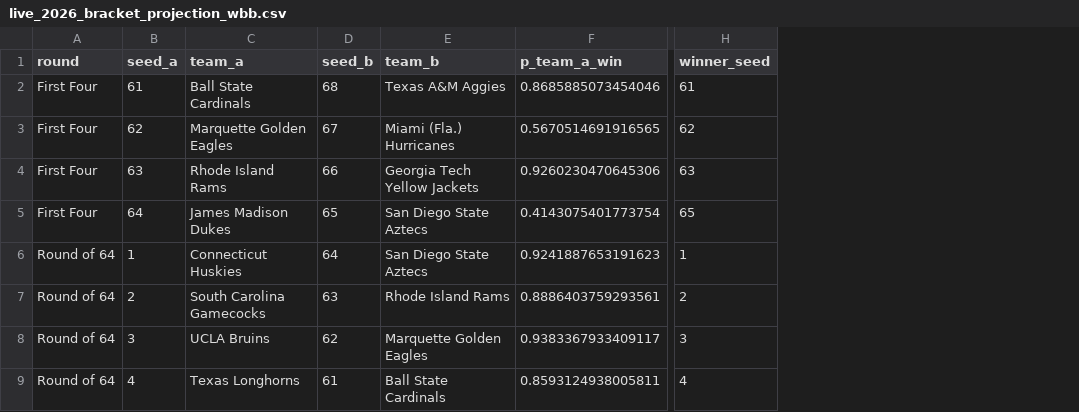
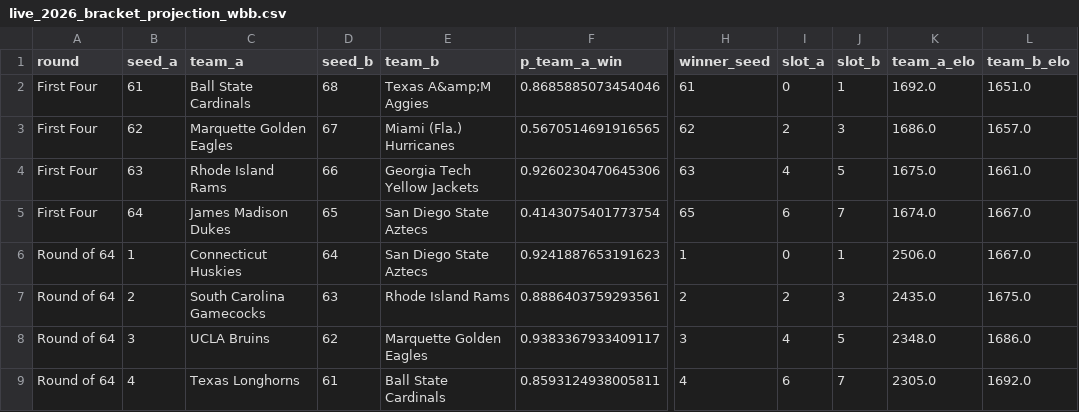
Before and after one commit to gr3enarr0w/ml1-final-code, a CSV file: artifacts_modeling/live_2026_bracket_projection_wbb.csv, drawn as a sheet; only a part is shown, gaps mark what is left out; the diff names each change by its address in the sheet, - before the commit and + after, or states it on an @@ line.

Commit message:
Publish latest forecast brackets and supporting assets

```diff
--- a/artifacts_modeling/live_2026_bracket_projection_wbb.csv
+++ b/artifacts_modeling/live_2026_bracket_projection_wbb.csv
+column I (slot_a), rows 2-9: 0 | 2 | 4 | 6 | 0 | 2 | 4 | 6
+column J (slot_b), rows 2-9: 1 | 3 | 5 | 7 | 1 | 3 | 5 | 7
+column K (team_a_elo), rows 2-9: 1692.0 | 1686.0 | 1675.0 | 1674.0 | 2506.0 | 2435.0 | 2348.0 | 2305.0
+column L (team_b_elo), rows 2-9: 1651.0 | 1657.0 | 1661.0 | 1667.0 | 1667.0 | 1675.0 | 1686.0 | 1692.0
-E2 (team_b): Texas A&M Aggies
+E2 (team_b): Texas A&amp;M Aggies
```
Also changed, not shown: artifacts_modeling/live_2026_bracket_projection_mbb.csv, artifacts_modeling/live_2026_field_mbb.csv, 16 other files.
